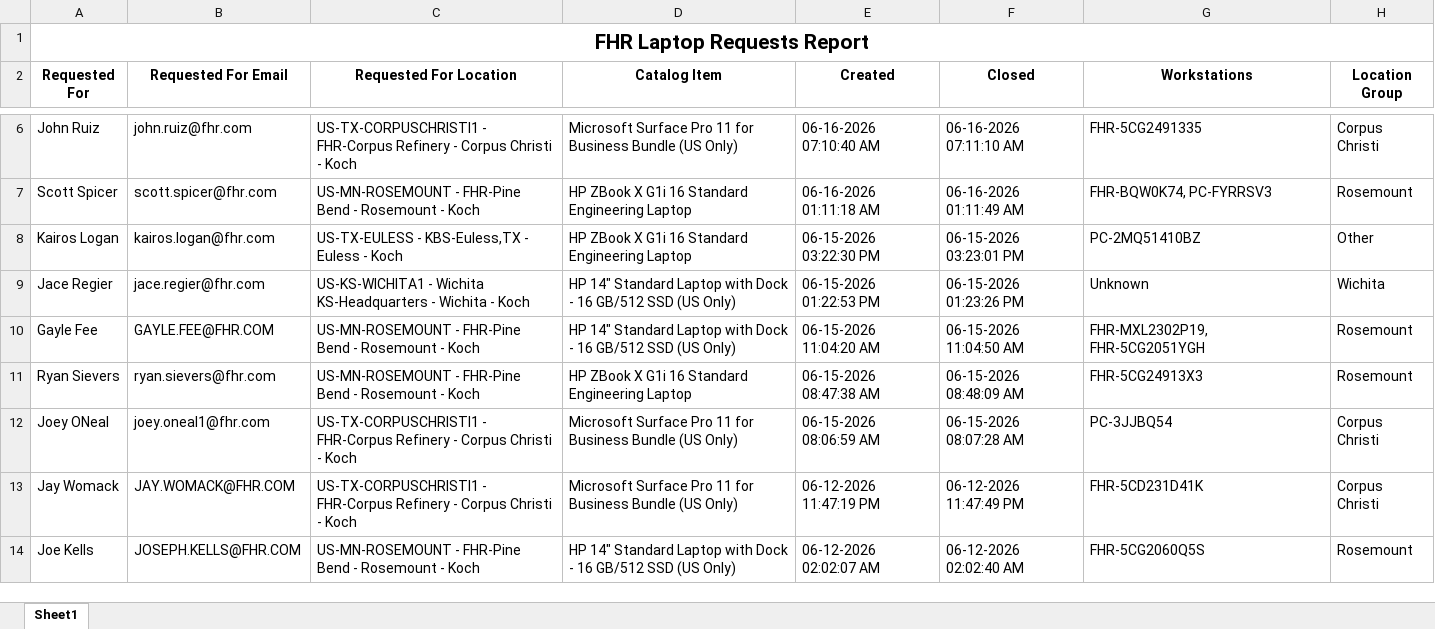
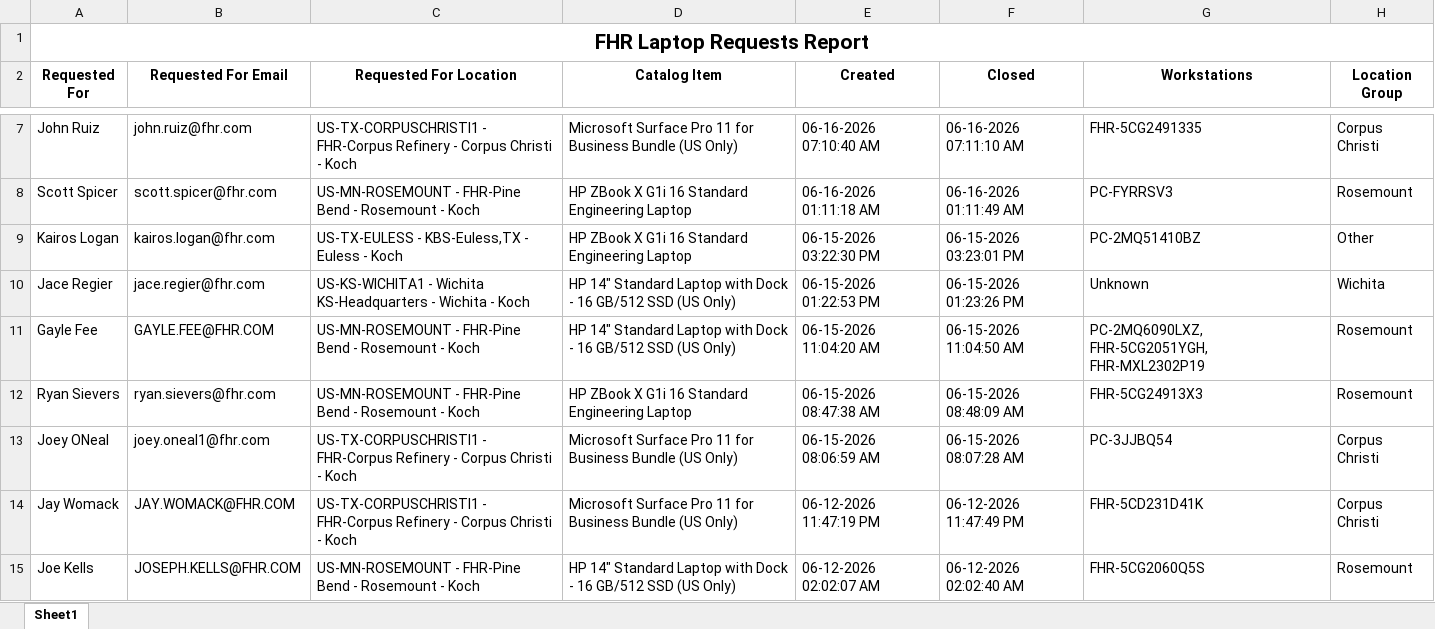
Before and after one commit to ellis-massey-FHR/fhr-device-audit, an Excel workbook: output/fhr_computer_requests.xlsx, sheet Sheet1, drawn as a sheet; only a part is shown, gaps mark what is left out; values as stored, in another font and other column widths than the file's, no borders; charts and pictures not drawn; addresses are those after the commit; the diff covers the shown part only; the diff names each change by its address in the sheet, - before the commit and + after, or states it on an @@ line.

```diff
--- a/output/fhr_computer_requests.xlsx (sheet Sheet1)
+++ b/output/fhr_computer_requests.xlsx (sheet Sheet1)
-G8 (Workstations): FHR-BQW0K74, PC-FYRRSV3
+G8 (Workstations): PC-FYRRSV3
-G11 (Workstations): FHR-MXL2302P19, FHR-5CG2051YGH
+G11 (Workstations): PC-2MQ6090LXZ, FHR-5CG2051YGH, FHR-MXL2302P19
```
Also changed, not shown: 1 added row and 22 edited cells elsewhere in this sheet, charts or pictures.
